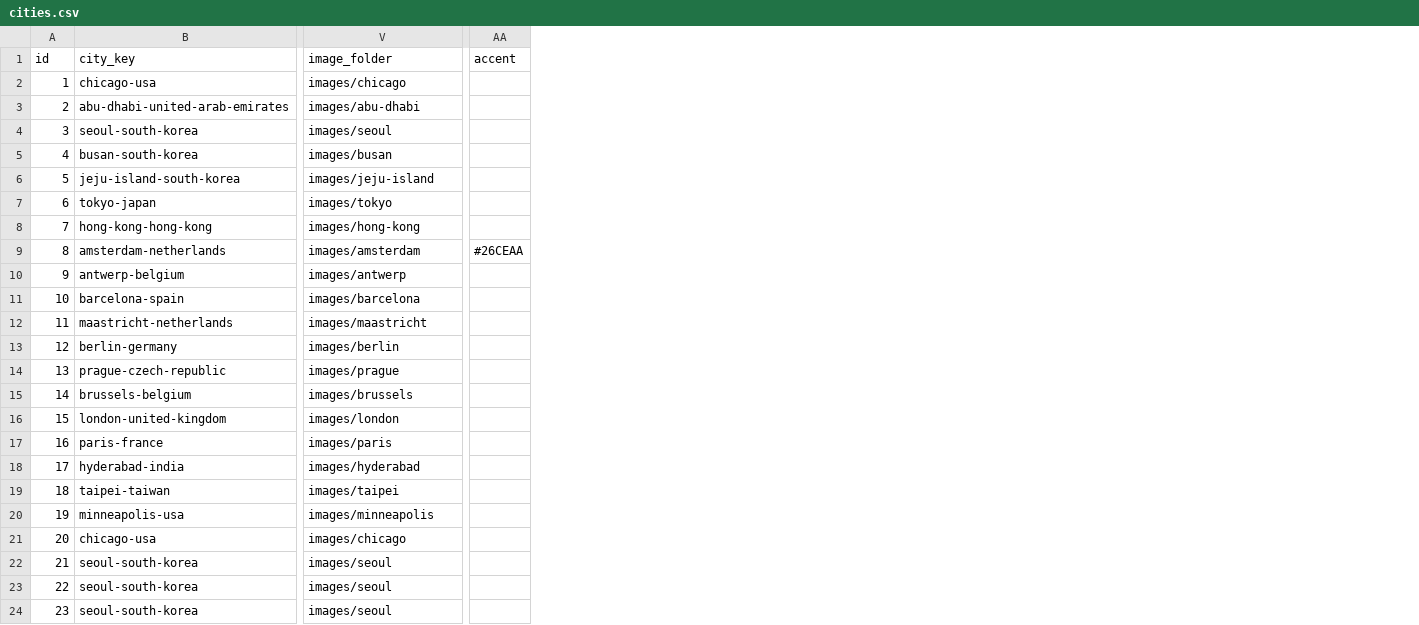
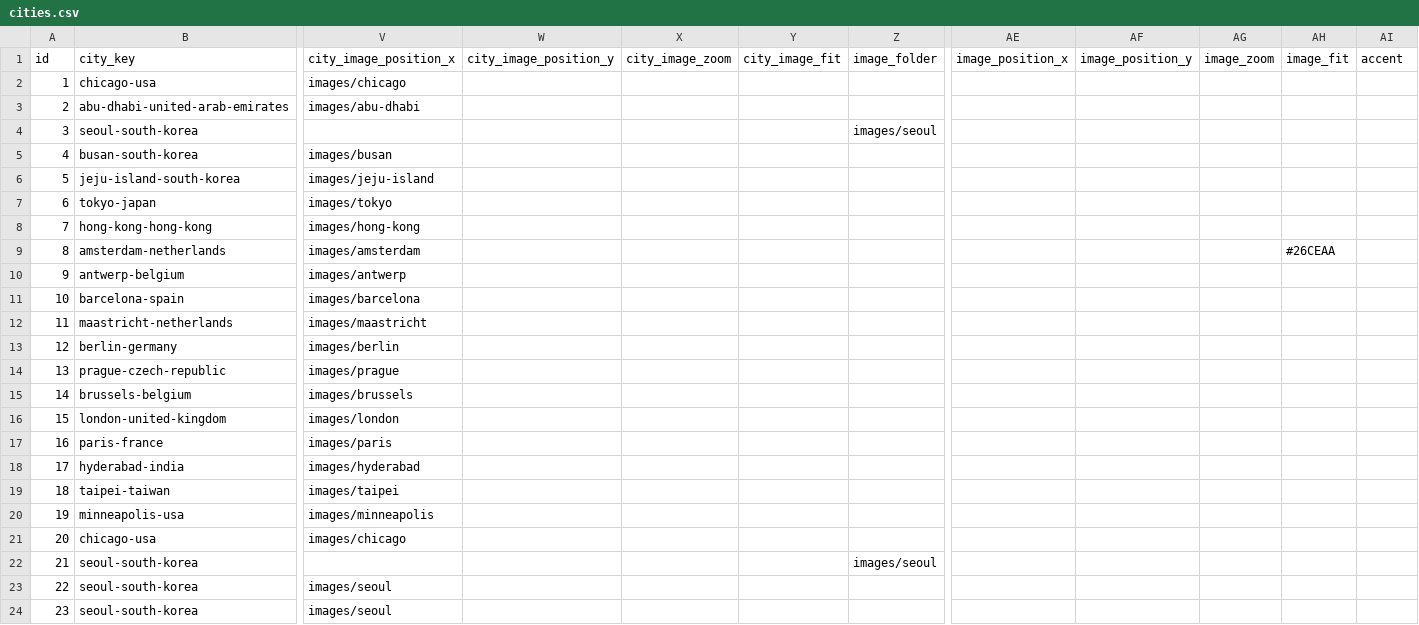
Before and after one commit to nick-huber26/nickinthe.world, a CSV file: data/cities.csv, drawn as a sheet; only a part is shown, gaps mark what is left out; addresses are those after the commit; the diff names each change by its address in the sheet, - before the commit and + after, or states it on an @@ line.

Commit message:
Add city image crop controls

```diff
--- a/data/cities.csv
+++ b/data/cities.csv
+column W (city_image_position_y), empty
+column X (city_image_zoom), empty
+column Y (city_image_fit), empty
+column Z (image_folder), rows 4-22: images/seoul |  |  |  |  |  |  |  |  |  |  |  |  |  |  |  |  |  | images/seoul
+column AE (image_position_x), empty
+column AF (image_position_y), empty
+column AG (image_zoom), empty
+column AH (image_fit), row 9: #26CEAA
-V1: image_folder
+V1: city_image_position_x
-V4 (city_image_position_x): images/seoul
+V4 (city_image_position_x): (empty)
-AI9 (accent): #26CEAA
+AI9 (accent): (empty)
-V22 (city_image_position_x): images/seoul
+V22 (city_image_position_x): (empty)
```
Also changed, not shown: 3 other files.
